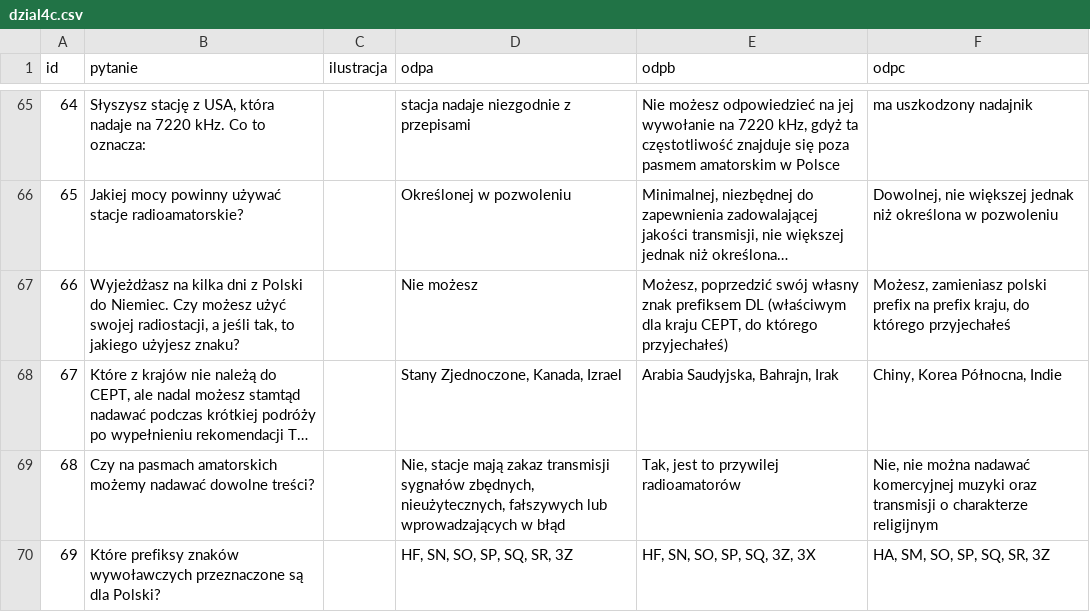
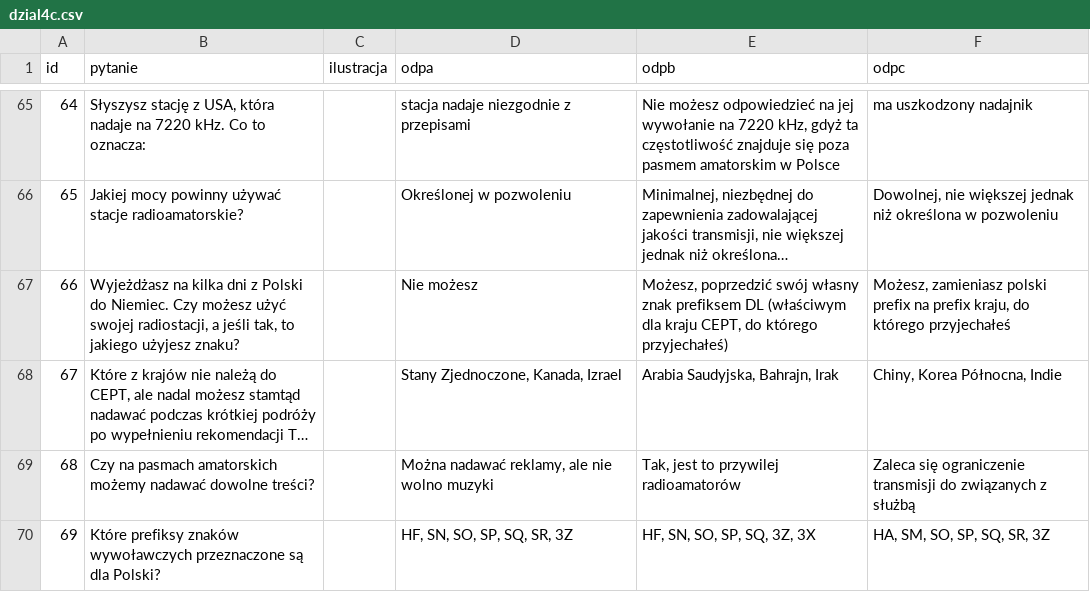
Before and after one commit to HackerspaceKRK/pytania-egzaminacyjne, a CSV file: kat_c/dzial4c.csv, drawn as a sheet; only a part is shown, gaps mark what is left out; long unchanged cells end in …; the diff names each change by its address in the sheet, - before the commit and + after, or states it on an @@ line.

Commit message:
Update dzial4c.csv

```diff
--- a/kat_c/dzial4c.csv
+++ b/kat_c/dzial4c.csv
-D69 (odpa): Nie, stacje mają zakaz transmisji sygnałów zbędnych, nieużytecznych, fałszywych lub wprowadzających w błąd
+D69 (odpa): Można nadawać reklamy, ale nie wolno muzyki
-F69 (odpc): Nie, nie można nadawać komercyjnej muzyki oraz transmisji o charakterze religijnym
+F69 (odpc): Zaleca się ograniczenie transmisji do związanych z służbą
```
